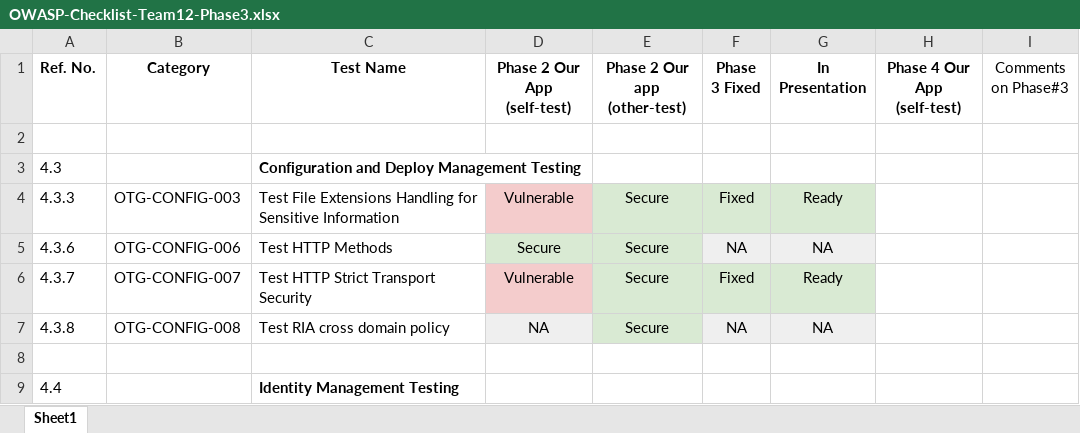
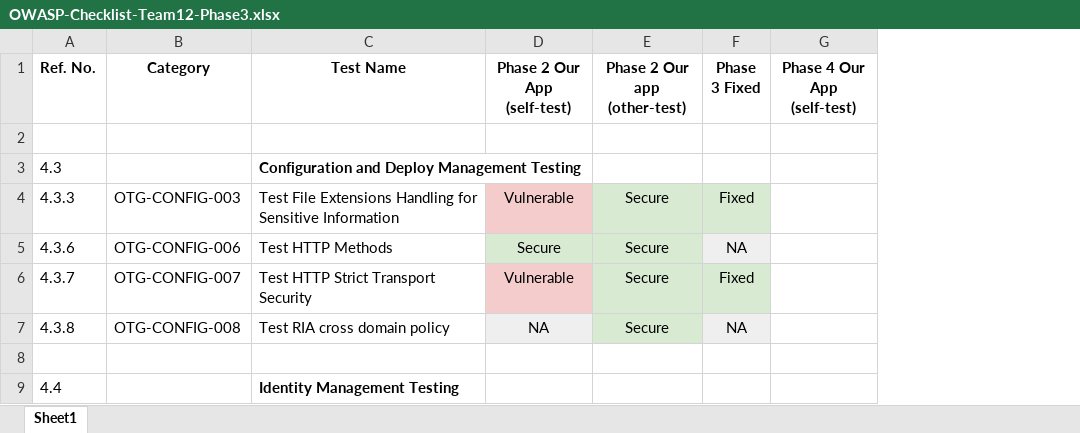
Before and after one commit to Flowm/gnb, an Excel workbook: phase3/deliverables/OWASP-Checklist-Team12-Phase3.xlsx, sheet Sheet1, drawn as a sheet; only a part is shown; values as stored, in another font and other column widths than the file's, no borders; charts and pictures not drawn; the diff names each change by its address in the sheet, - before the commit and + after, or states it on an @@ line.

Commit message:
Fix OWASP xlsx phase 3

```diff
--- a/phase3/deliverables/OWASP-Checklist-Team12-Phase3.xlsx (sheet Sheet1)
+++ b/phase3/deliverables/OWASP-Checklist-Team12-Phase3.xlsx (sheet Sheet1)
-column G (In Presentation), rows 4-7: Ready | NA | Ready | NA
-column I (Comments on Phase#3), empty
```
Also changed, not shown: charts or pictures.
